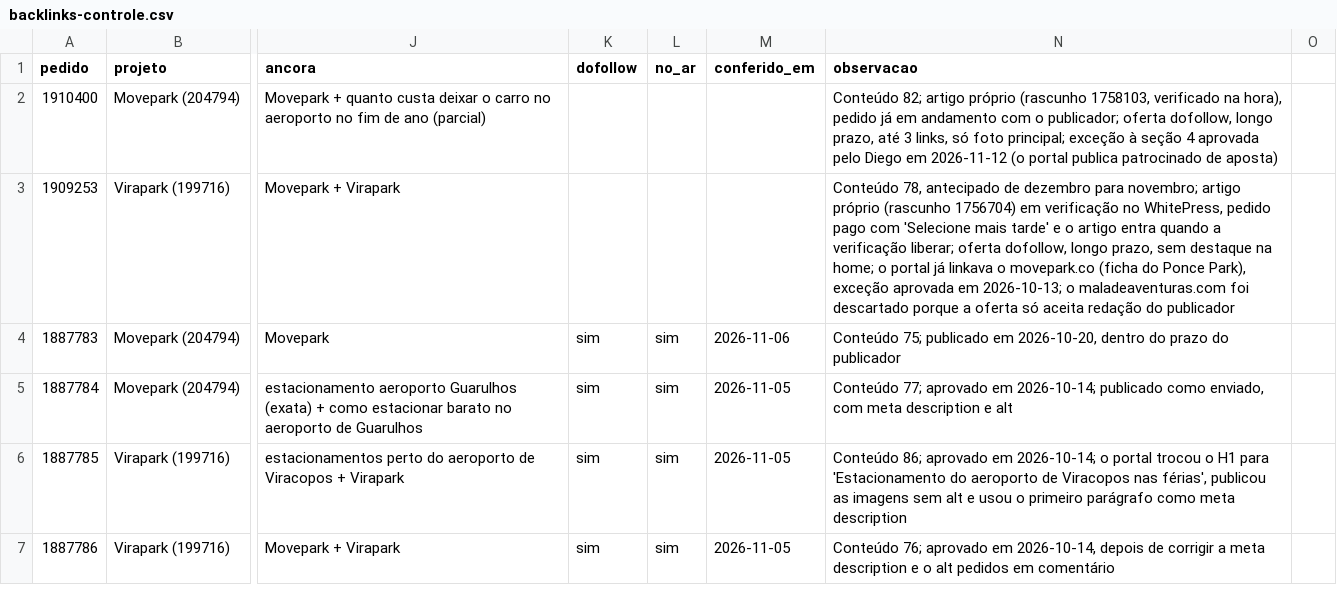
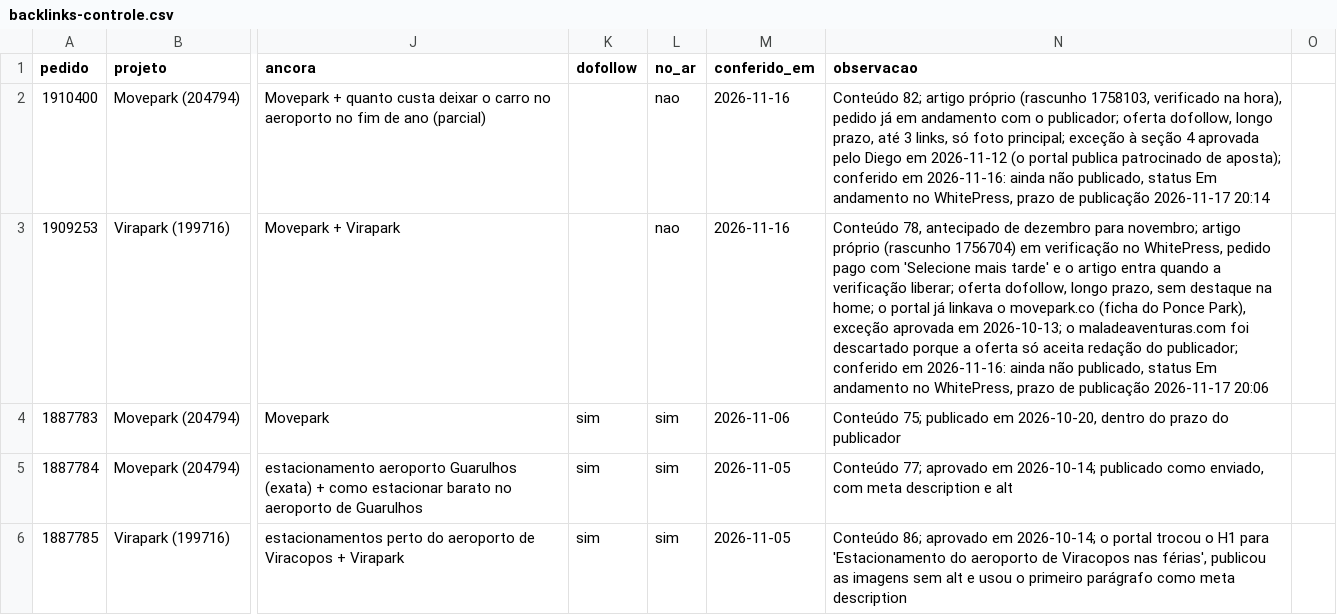
Before and after one commit to agenciafera/movepark-hub, a CSV file: docs/specs/dados/backlinks-controle.csv, drawn as a sheet; only a part is shown, gaps mark what is left out; the shorter side is filled out with more unchanged rows; the diff names each change by its address in the sheet, - before the commit and + after, or states it on an @@ line.

```diff
--- a/docs/specs/dados/backlinks-controle.csv
+++ b/docs/specs/dados/backlinks-controle.csv
-L2:L3 (no_ar): (empty)
+L2:L3 (no_ar): nao
-M2:M3 (conferido_em): (empty)
+M2:M3 (conferido_em): 2026-11-16
-N2 (observacao): …patrocinado de aposta)
+N2 (observacao): …patrocinado de aposta); conferido em 2026-11-16: ainda não publicado, status Em andamento no WhitePress, prazo de publicação 2026-11-17 20:14
-N3 (observacao): …redação do publicador
+N3 (observacao): …redação do publicador; conferido em 2026-11-16: ainda não publicado, status Em andamento no WhitePress, prazo de publicação 2026-11-17 20:06
```
